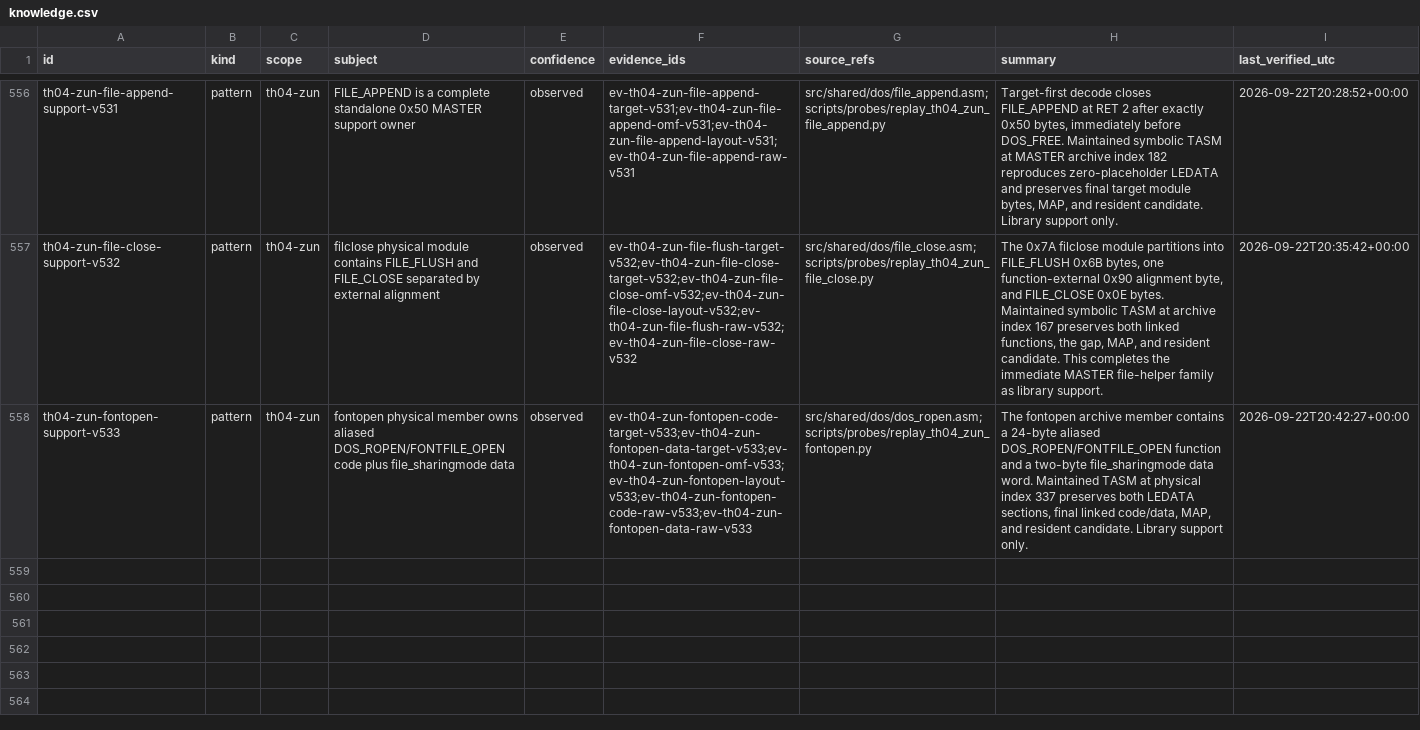
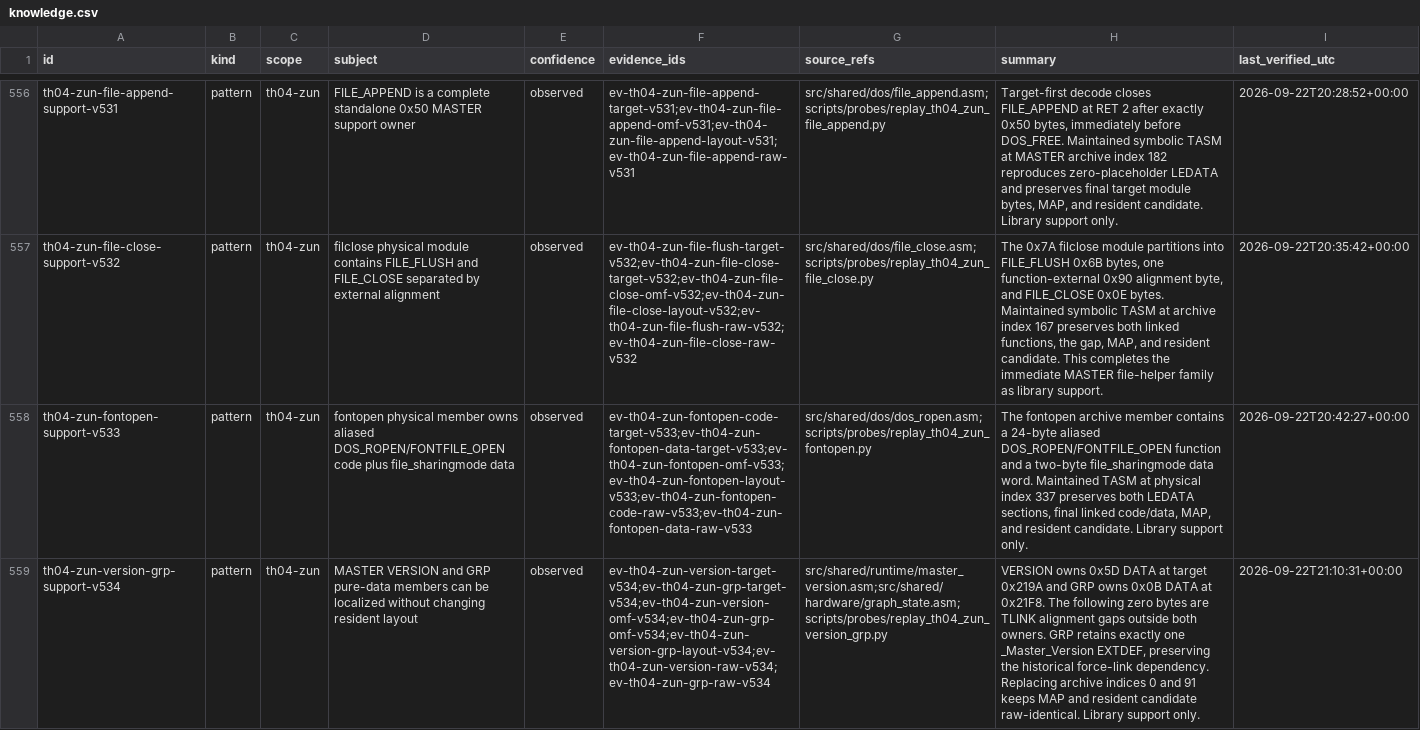
Before and after one commit to N0zoM1z0/th04, a CSV file: config/knowledge.csv, drawn as a sheet; only a part is shown, gaps mark what is left out; the diff names each change by its address in the sheet, - before the commit and + after, or states it on an @@ line.

```diff
--- a/config/knowledge.csv
+++ b/config/knowledge.csv
+row 559: th04-zun-version-grp-support-v534 | pattern | th04-zun | MASTER VERSION and GRP pure-data members can be localized without changing resident layout | observed | ev-th04-zun-version-target-v534;ev-th04-zun-grp-target-v534;ev-th04-zun-version-omf-v534;ev-th04-zun-grp-omf-v534;ev-th04-zun-version-grp-layout-v534;ev-th04-zun-version-raw-v534;ev-th04-zun-grp-raw-v534 | src/shared/runtime/master_version.asm;src/shared/hardware/graph_state.asm;scripts/probes/replay_th04_zun_version_grp.py | VERSION owns 0x5D DATA at target 0x219A and GRP owns 0x0B DATA at 0x21F8. The following zero bytes are TLINK alignment gaps outside both owners. GRP retains exactly one _Master_Version EXTDEF, preserving the historical force-link dependency. Replacing archive indices 0 and 91 keeps MAP and resident candidate raw-identical. Library support only. | 2026-09-22T21:10:31+00:00
```
Also changed, not shown: config/units.csv, 9 other files.
